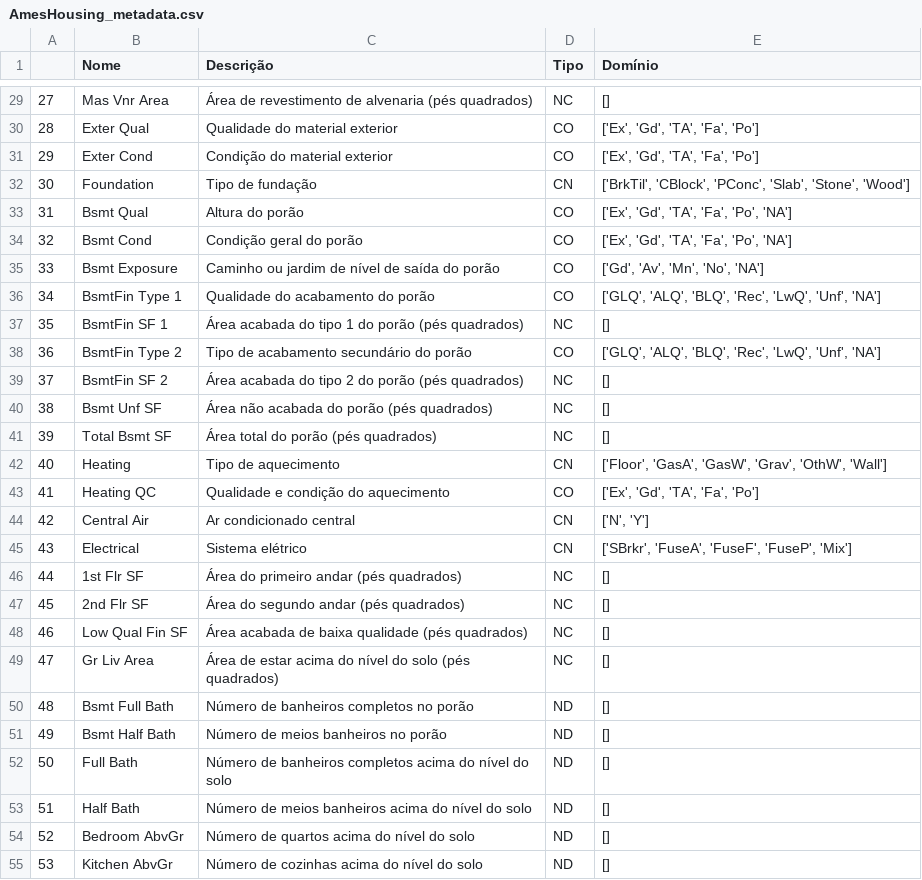
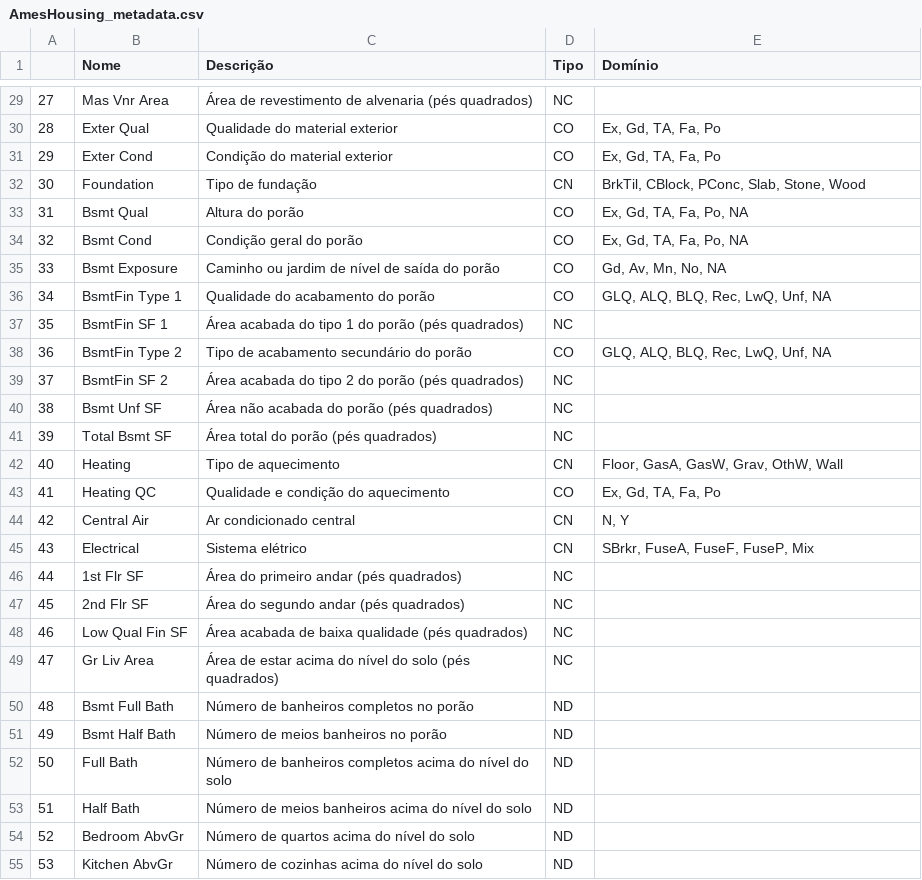
Before and after one commit to facilpralembrrar/ml-sandbox, a CSV file: datasets/ames-housing/AmesHousing_metadata.csv, drawn as a sheet; only a part is shown, gaps mark what is left out; the diff covers the shown part only.

Commit message:
correção dos valores de domínio das variáveis

```diff
--- a/datasets/ames-housing/AmesHousing_metadata.csv
+++ b/datasets/ames-housing/AmesHousing_metadata.csv
@@ -29,27 +29,27 @@
-27,Mas Vnr Area,Área de revestimento de alvenaria (pés quadrados),NC,[]
-28,Exter Qual,Qualidade do material exterior,CO,"['Ex', 'Gd', 'TA', 'Fa', 'Po']"
-29,Exter Cond,Condição do material exterior,CO,"['Ex', 'Gd', 'TA', 'Fa', 'Po']"
-30,Foundation,Tipo de fundação,CN,"['BrkTil', 'CBlock', 'PConc', 'Slab', 'Stone', 'Wood']"
-31,Bsmt Qual,Altura do porão,CO,"['Ex', 'Gd', 'TA', 'Fa', 'Po', 'NA']"
-32,Bsmt Cond,Condição geral do porão,CO,"['Ex', 'Gd', 'TA', 'Fa', 'Po', 'NA']"
-33,Bsmt Exposure,Caminho ou jardim de nível de saída do porão,CO,"['Gd', 'Av', 'Mn', 'No', 'NA']"
-34,BsmtFin Type 1,Qualidade do acabamento do porão,CO,"['GLQ', 'ALQ', 'BLQ', 'Rec', 'LwQ', 'Unf', 'NA']"
-35,BsmtFin SF 1,Área acabada do tipo 1 do porão (pés quadrados),NC,[]
-36,BsmtFin Type 2,Tipo de acabamento secundário do porão,CO,"['GLQ', 'ALQ', 'BLQ', 'Rec', 'LwQ', 'Unf', 'NA']"
-37,BsmtFin SF 2,Área acabada do tipo 2 do porão (pés quadrados),NC,[]
-38,Bsmt Unf SF,Área não acabada do porão (pés quadrados),NC,[]
-39,Total Bsmt SF,Área total do porão (pés quadrados),NC,[]
-40,Heating,Tipo de aquecimento,CN,"['Floor', 'GasA', 'GasW', 'Grav', 'OthW', 'Wall']"
-41,Heating QC,Qualidade e condição do aquecimento,CO,"['Ex', 'Gd', 'TA', 'Fa', 'Po']"
-42,Central Air,Ar condicionado central,CN,"['N', 'Y']"
-43,Electrical,Sistema elétrico,CN,"['SBrkr', 'FuseA', 'FuseF', 'FuseP', 'Mix']"
-44,1st Flr SF,Área do primeiro andar (pés quadrados),NC,[]
-45,2nd Flr SF,Área do segundo andar (pés quadrados),NC,[]
-46,Low Qual Fin SF,Área acabada de baixa qualidade (pés quadrados),NC,[]
-47,Gr Liv Area,Área de estar acima do nível do solo (pés quadrados),NC,[]
-48,Bsmt Full Bath,Número de banheiros completos no porão,ND,[]
-49,Bsmt Half Bath,Número de meios banheiros no porão,ND,[]
-50,Full Bath,Número de banheiros completos acima do nível do solo,ND,[]
-51,Half Bath,Número de meios banheiros acima do nível do solo,ND,[]
-52,Bedroom AbvGr,Número de quartos acima do nível do solo,ND,[]
-53,Kitchen AbvGr,Número de cozinhas acima do nível do solo,ND,[]
+27,Mas Vnr Area,Área de revestimento de alvenaria (pés quadrados),NC,
+28,Exter Qual,Qualidade do material exterior,CO,"Ex, Gd, TA, Fa, Po"
+29,Exter Cond,Condição do material exterior,CO,"Ex, Gd, TA, Fa, Po"
+30,Foundation,Tipo de fundação,CN,"BrkTil, CBlock, PConc, Slab, Stone, Wood"
+31,Bsmt Qual,Altura do porão,CO,"Ex, Gd, TA, Fa, Po, NA"
+32,Bsmt Cond,Condição geral do porão,CO,"Ex, Gd, TA, Fa, Po, NA"
+33,Bsmt Exposure,Caminho ou jardim de nível de saída do porão,CO,"Gd, Av, Mn, No, NA"
+34,BsmtFin Type 1,Qualidade do acabamento do porão,CO,"GLQ, ALQ, BLQ, Rec, LwQ, Unf, NA"
+35,BsmtFin SF 1,Área acabada do tipo 1 do porão (pés quadrados),NC,
+36,BsmtFin Type 2,Tipo de acabamento secundário do porão,CO,"GLQ, ALQ, BLQ, Rec, LwQ, Unf, NA"
+37,BsmtFin SF 2,Área acabada do tipo 2 do porão (pés quadrados),NC,
+38,Bsmt Unf SF,Área não acabada do porão (pés quadrados),NC,
+39,Total Bsmt SF,Área total do porão (pés quadrados),NC,
+40,Heating,Tipo de aquecimento,CN,"Floor, GasA, GasW, Grav, OthW, Wall"
+41,Heating QC,Qualidade e condição do aquecimento,CO,"Ex, Gd, TA, Fa, Po"
+42,Central Air,Ar condicionado central,CN,"N, Y"
+43,Electrical,Sistema elétrico,CN,"SBrkr, FuseA, FuseF, FuseP, Mix"
+44,1st Flr SF,Área do primeiro andar (pés quadrados),NC,
+45,2nd Flr SF,Área do segundo andar (pés quadrados),NC,
+46,Low Qual Fin SF,Área acabada de baixa qualidade (pés quadrados),NC,
+47,Gr Liv Area,Área de estar acima do nível do solo (pés quadrados),NC,
+48,Bsmt Full Bath,Número de banheiros completos no porão,ND,
+49,Bsmt Half Bath,Número de meios banheiros no porão,ND,
+50,Full Bath,Número de banheiros completos acima do nível do solo,ND,
+51,Half Bath,Número de meios banheiros acima do nível do solo,ND,
+52,Bedroom AbvGr,Número de quartos acima do nível do solo,ND,
+53,Kitchen AbvGr,Número de cozinhas acima do nível do solo,ND,
```
Also changed, not shown: 55 edited cells elsewhere in this file.
